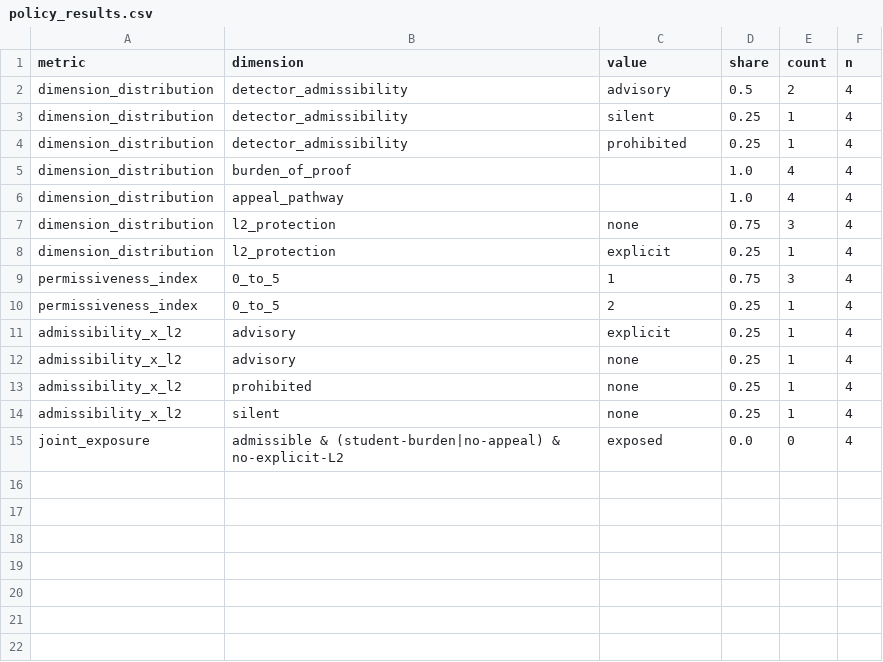
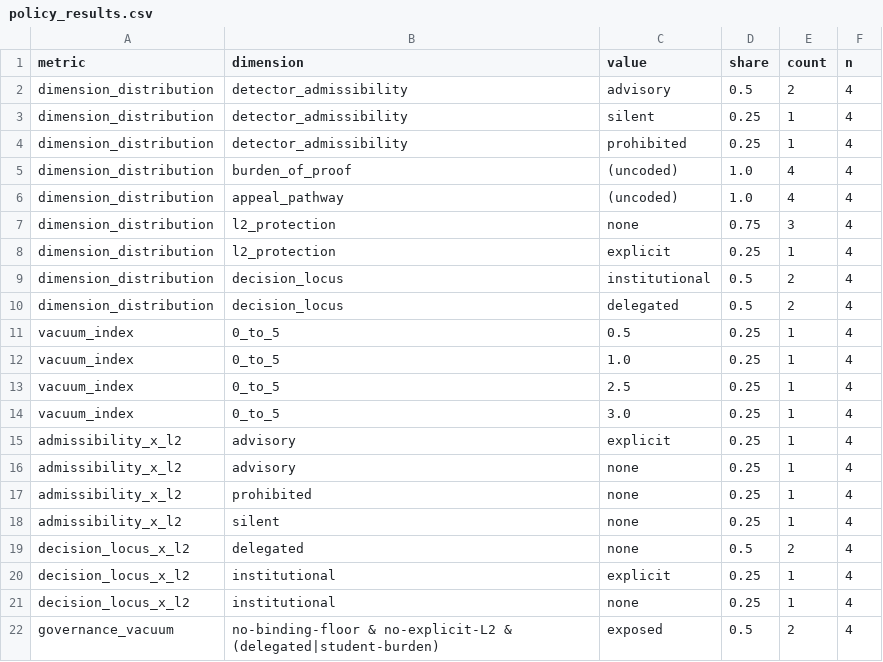
Before and after one commit to zl1212-ship-it/education-policy-care-audit, a CSV file: j6_detection/data/policy_results.csv, drawn as a sheet.

```diff
--- a/j6_detection/data/policy_results.csv
+++ b/j6_detection/data/policy_results.csv
@@ -4,8 +4,12 @@ dimension_distribution,detector_admissibility,silent,0.25,1,4
 dimension_distribution,detector_admissibility,prohibited,0.25,1,4
-dimension_distribution,burden_of_proof,,1.0,4,4
-dimension_distribution,appeal_pathway,,1.0,4,4
+dimension_distribution,burden_of_proof,(uncoded),1.0,4,4
+dimension_distribution,appeal_pathway,(uncoded),1.0,4,4
 dimension_distribution,l2_protection,none,0.75,3,4
 dimension_distribution,l2_protection,explicit,0.25,1,4
-permissiveness_index,0_to_5,1,0.75,3,4
-permissiveness_index,0_to_5,2,0.25,1,4
+dimension_distribution,decision_locus,institutional,0.5,2,4
+dimension_distribution,decision_locus,delegated,0.5,2,4
+vacuum_index,0_to_5,0.5,0.25,1,4
+vacuum_index,0_to_5,1.0,0.25,1,4
+vacuum_index,0_to_5,2.5,0.25,1,4
+vacuum_index,0_to_5,3.0,0.25,1,4
 admissibility_x_l2,advisory,explicit,0.25,1,4
@@ -14,2 +18,5 @@ admissibility_x_l2,prohibited,none,0.25,1,4
 admissibility_x_l2,silent,none,0.25,1,4
-joint_exposure,admissible & (student-burden|no-appeal) & no-explicit-L2,exposed,0.0,0,4
+decision_locus_x_l2,delegated,none,0.5,2,4
+decision_locus_x_l2,institutional,explicit,0.25,1,4
+decision_locus_x_l2,institutional,none,0.25,1,4
+governance_vacuum,no-binding-floor & no-explicit-L2 & (delegated|student-burden),exposed,0.5,2,4
```
Also changed, not shown: j6_detection/data/policy_corpus.csv, 3 other files.
